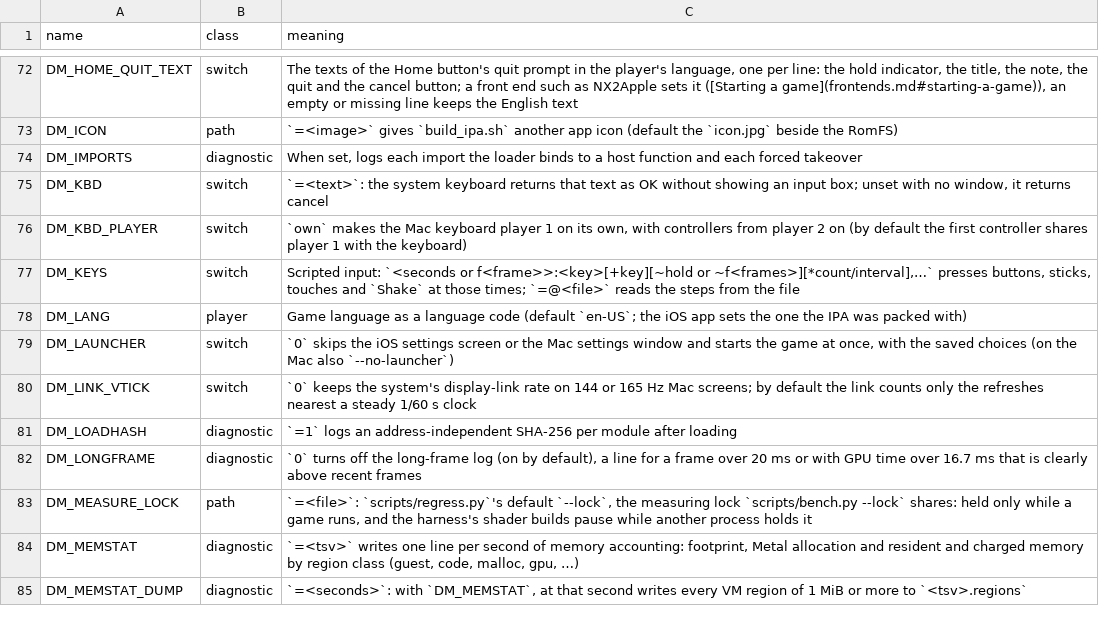
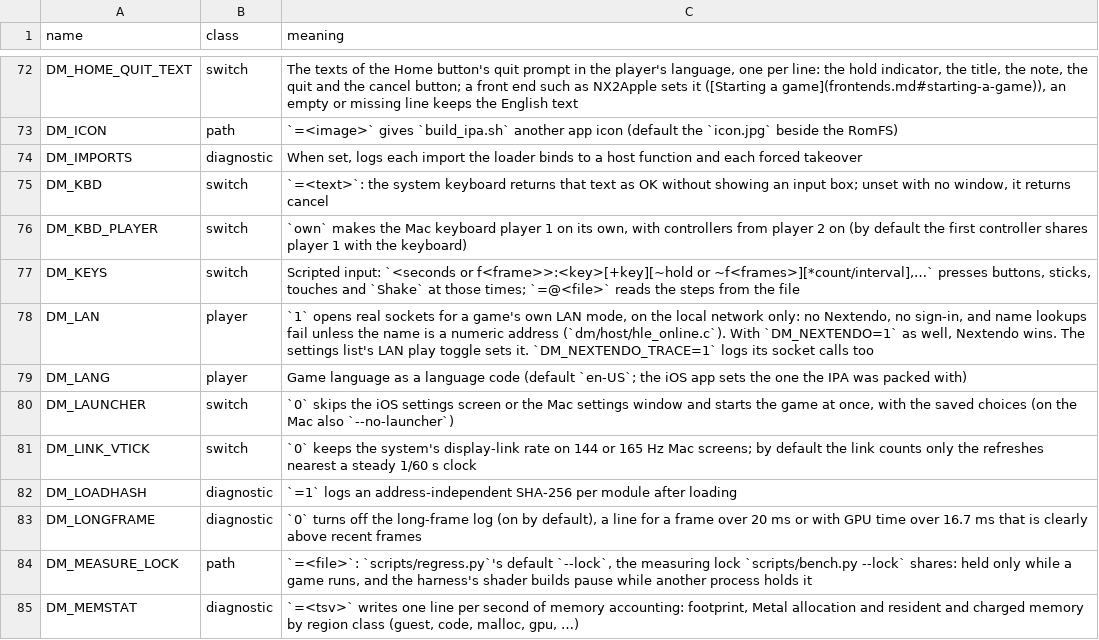
Before and after one commit to lil-tag/nxnative, a TSV file: docs/env_switches.tsv, drawn as a sheet; only a part is shown, gaps mark what is left out; the shorter side is filled out with more unchanged rows; the diff names each change by its address in the sheet, - before the commit and + after, or states it on an @@ line.

```diff
--- a/docs/env_switches.tsv
+++ b/docs/env_switches.tsv
+row 78: DM_LAN | player | `1` opens real sockets for a game's own LAN mode, on the local network only: no Nextendo, no sign-in, and name lookups fail unless the name is a numeric address (`dm/host/hle_online.c`). With `DM_NEXTENDO=1` as well, Nextendo wins. The settings list's LAN play toggle sets it. `DM_NEXTENDO_TRACE=1` logs its socket calls too
```
Also changed, not shown: dm/games/settings.tsv, 13 other files.
